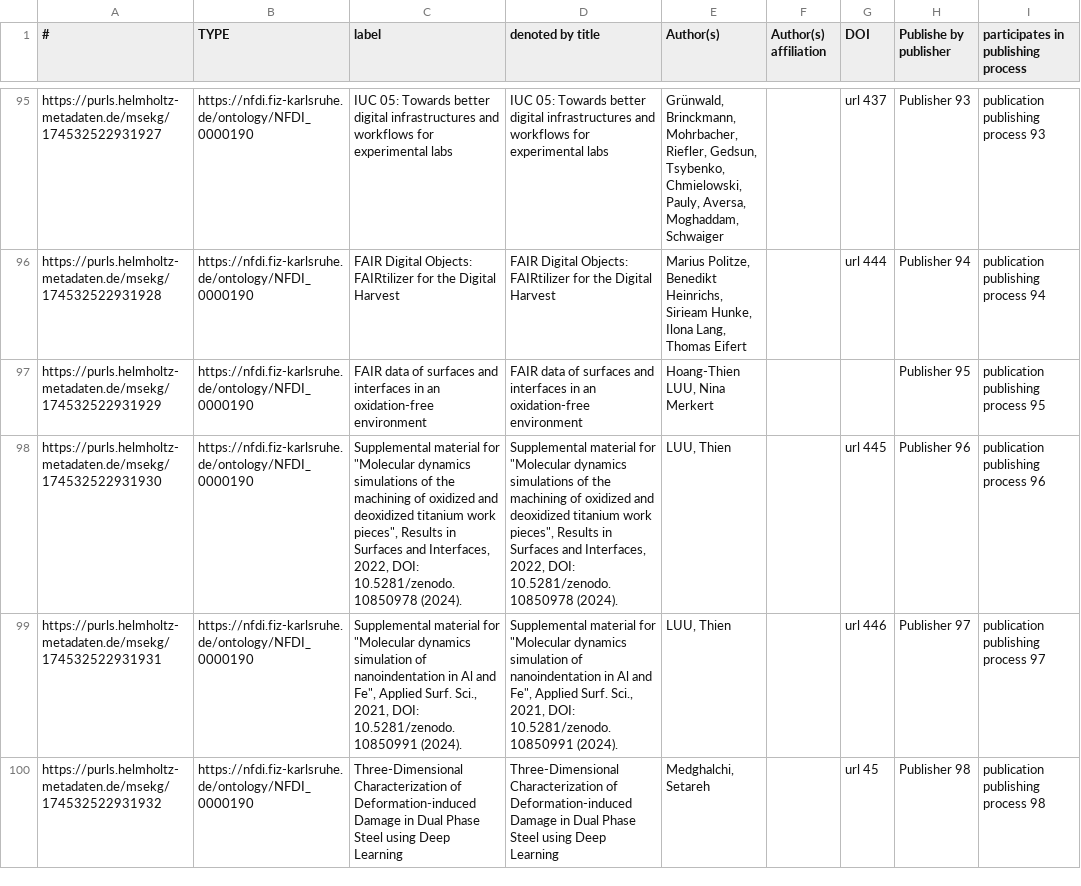
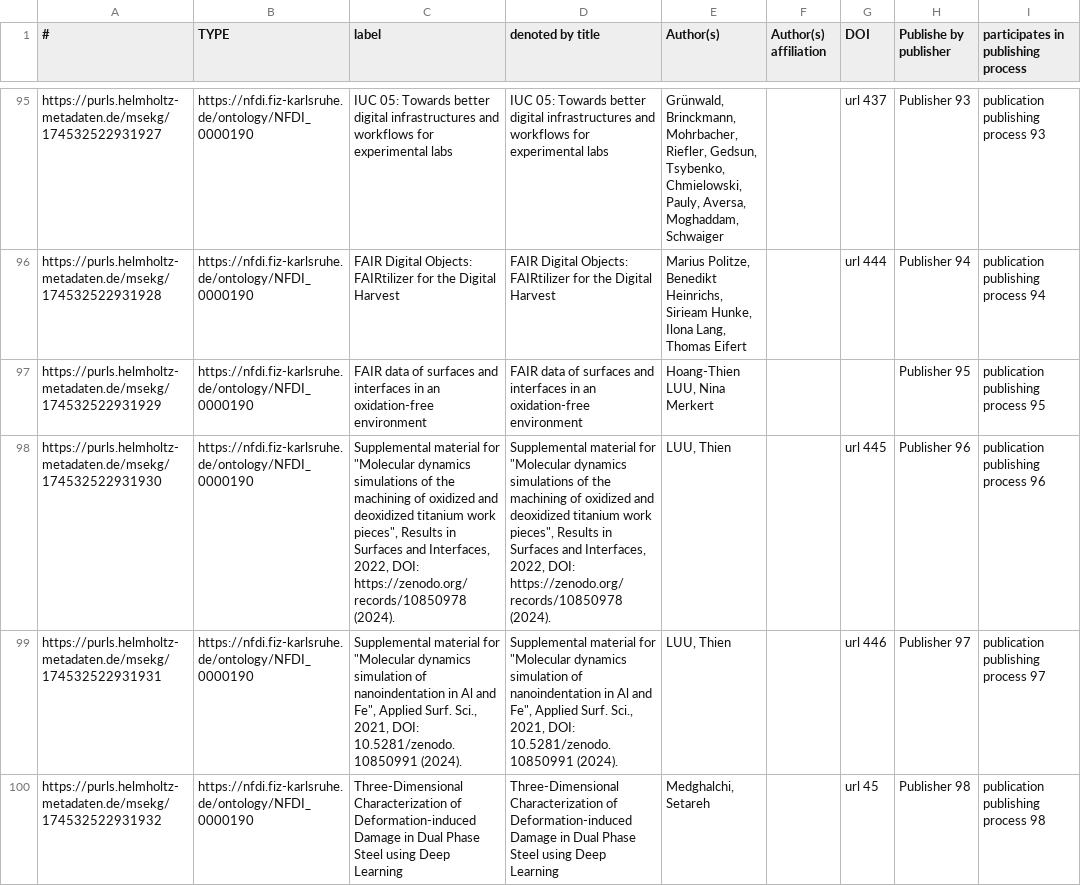
Before and after one commit to ISE-FIZKarlsruhe/matwerk, a TSV file: data/components/publication.tsv, drawn as a sheet; only a part is shown, gaps mark what is left out; the diff names each change by its address in the sheet, - before the commit and + after, or states it on an @@ line.

```diff
--- a/data/components/publication.tsv
+++ b/data/components/publication.tsv
-C98 (label): …2022, DOI: 10.5281/zenodo.10850978 (2024).
+C98 (label): …2022, DOI: https://zenodo.org/records/10850978 (2024).
-D98 (denoted by title): …2022, DOI: 10.5281/zenodo.10850978 (2024).
+D98 (denoted by title): …2022, DOI: https://zenodo.org/records/10850978 (2024).
```
Also changed, not shown: data/components/matwerkpp.tsv, 9 other files.
